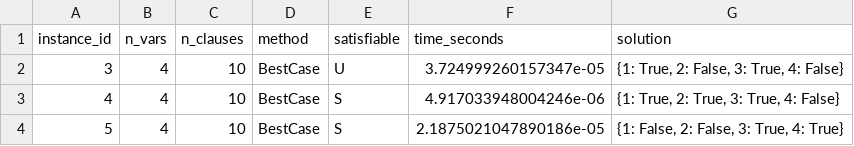
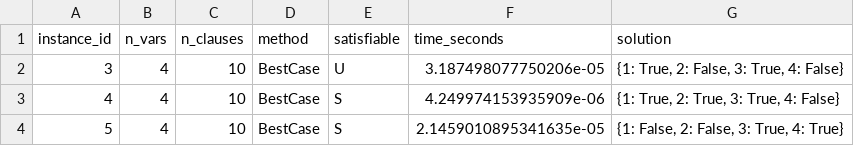
Before and after one commit to SeanQuigley1/Project1-TOC, a CSV file: results/best_case_cnffile_sat_solver_results.csv, drawn as a sheet.

```diff
--- a/results/best_case_cnffile_sat_solver_results.csv
+++ b/results/best_case_cnffile_sat_solver_results.csv
@@ -1,4 +1,4 @@
 instance_id,n_vars,n_clauses,method,satisfiable,time_seconds,solution
-3,4,10,BestCase,U,3.724999260157347e-05,"{1: True, 2: False, 3: True, 4: False}"
-4,4,10,BestCase,S,4.917033948004246e-06,"{1: True, 2: True, 3: True, 4: False}"
-5,4,10,BestCase,S,2.1875021047890186e-05,"{1: False, 2: False, 3: True, 4: True}"
+3,4,10,BestCase,U,3.187498077750206e-05,"{1: True, 2: False, 3: True, 4: False}"
+4,4,10,BestCase,S,4.249974153935909e-06,"{1: True, 2: True, 3: True, 4: False}"
+5,4,10,BestCase,S,2.1459010895341635e-05,"{1: False, 2: False, 3: True, 4: True}"
```
Also changed, not shown: results/brute_force_cnffile_sat_solver_results.csv, results/btracking_cnffile_sat_solver_results.csv, 15 other files.
